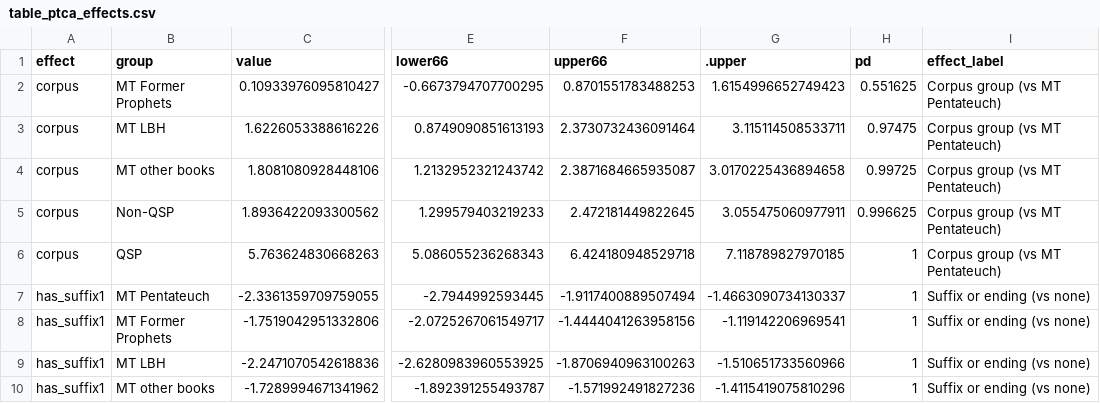
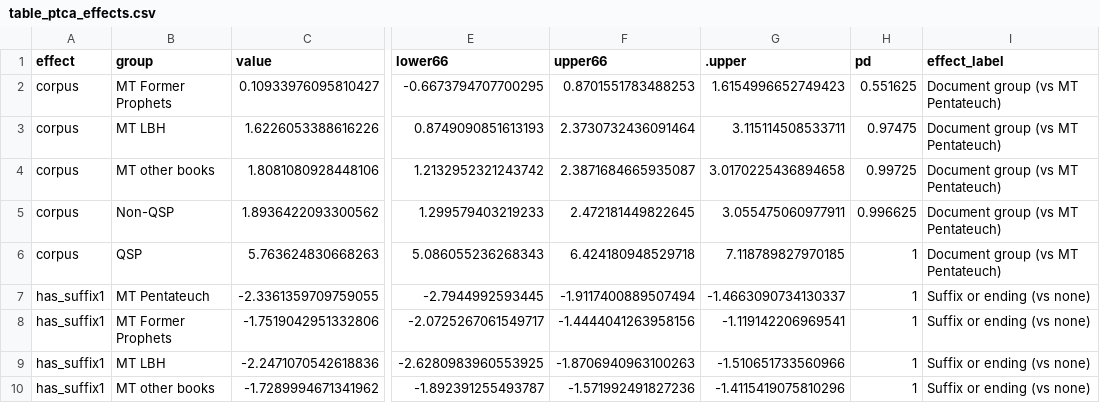
Before and after one commit to MartijnNaaijer/hebrew_spelling_variation, a CSV file: analysis/ch09_verbs/ptca_qal/figures/table_ptca_effects.csv, drawn as a sheet; only a part is shown, gaps mark what is left out; the diff names each change by its address in the sheet, - before the commit and + after, or states it on an @@ line.

```diff
--- a/analysis/ch09_verbs/ptca_qal/figures/table_ptca_effects.csv
+++ b/analysis/ch09_verbs/ptca_qal/figures/table_ptca_effects.csv
-I2:I6 (effect_label): Corpus group (vs MT Pentateuch)
+I2:I6 (effect_label): Document group (vs MT Pentateuch)
```
Also changed, not shown: analysis/ch09_verbs/hiphil_triliteral/figures/table_hif_effects.csv, analysis/ch09_verbs/hiphil_triliteral/figures/table_hif_robustness.csv, 7 other files.
